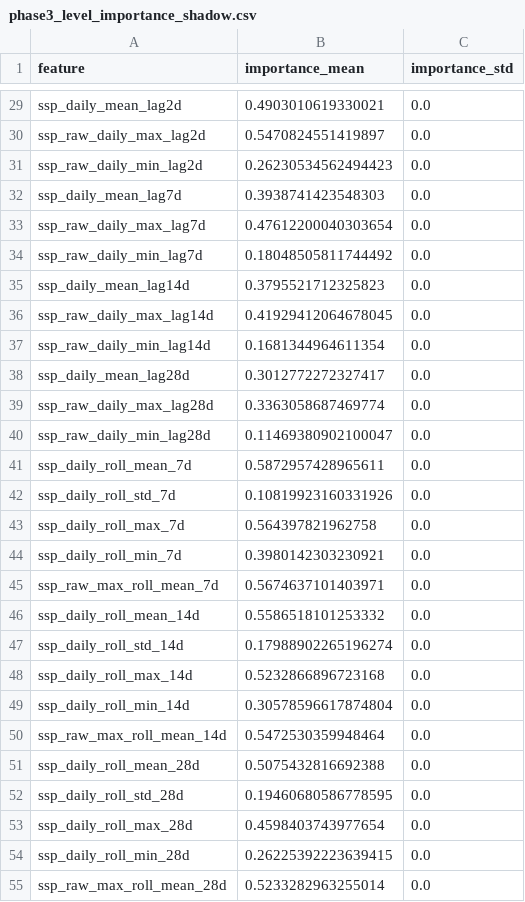
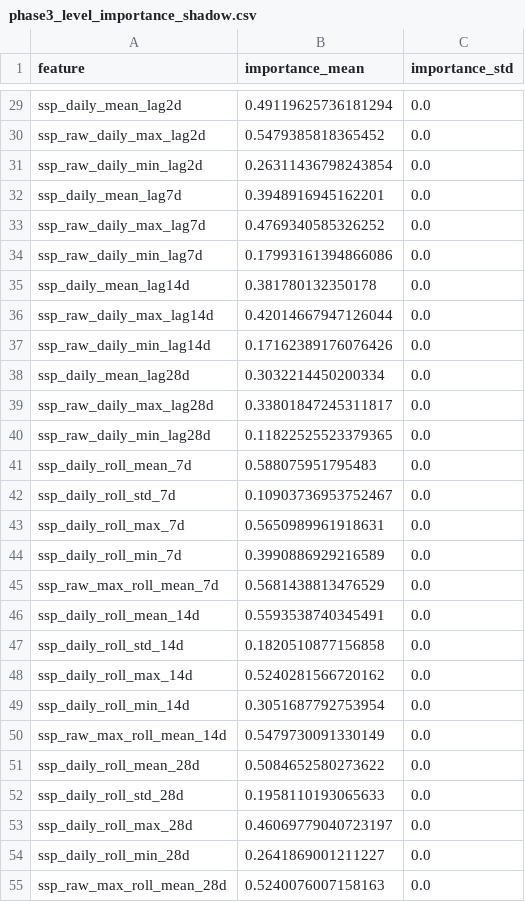
Before and after one commit to liudi23/uk-system-price-forecast, a CSV file: model_assets/phase3_level_importance_shadow.csv, drawn as a sheet; only a part is shown, gaps mark what is left out; the diff covers the shown part only; the diff names each change by its address in the sheet, - before the commit and + after, or states it on an @@ line.

```diff
--- a/model_assets/phase3_level_importance_shadow.csv
+++ b/model_assets/phase3_level_importance_shadow.csv
-B29 (importance_mean): 0.4903010619330021
+B29 (importance_mean): 0.49119625736181294
-B30 (importance_mean): 0.5470824551419897
+B30 (importance_mean): 0.5479385818365452
-B31 (importance_mean): 0.26230534562494423
+B31 (importance_mean): 0.26311436798243854
-B32 (importance_mean): 0.3938741423548303
+B32 (importance_mean): 0.3948916945162201
-B33 (importance_mean): 0.47612200040303654
+B33 (importance_mean): 0.4769340585326252
-B34 (importance_mean): 0.18048505811744492
+B34 (importance_mean): 0.17993161394866086
-B35 (importance_mean): 0.3795521712325823
+B35 (importance_mean): 0.381780132350178
-B36 (importance_mean): 0.41929412064678045
+B36 (importance_mean): 0.42014667947126044
-B37 (importance_mean): 0.1681344964611354
+B37 (importance_mean): 0.17162389176076426
-B38 (importance_mean): 0.3012772272327417
+B38 (importance_mean): 0.3032214450200334
-B39 (importance_mean): 0.3363058687469774
+B39 (importance_mean): 0.33801847245311817
-B40 (importance_mean): 0.11469380902100047
+B40 (importance_mean): 0.11822525523379365
-B41 (importance_mean): 0.5872957428965611
+B41 (importance_mean): 0.588075951795483
-B42 (importance_mean): 0.10819923160331926
+B42 (importance_mean): 0.10903736953752467
-B43 (importance_mean): 0.564397821962758
+B43 (importance_mean): 0.5650989961918631
-B44 (importance_mean): 0.3980142303230921
+B44 (importance_mean): 0.3990886929216589
-B45 (importance_mean): 0.5674637101403971
+B45 (importance_mean): 0.5681438813476529
-B46 (importance_mean): 0.5586518101253332
+B46 (importance_mean): 0.5593538740345491
-B47 (importance_mean): 0.17988902265196274
+B47 (importance_mean): 0.1820510877156858
-B48 (importance_mean): 0.5232866896723168
+B48 (importance_mean): 0.5240281566720162
-B49 (importance_mean): 0.30578596617874804
+B49 (importance_mean): 0.3051687792753954
-B50 (importance_mean): 0.5472530359948464
+B50 (importance_mean): 0.5479730091330149
-B51 (importance_mean): 0.5075432816692388
+B51 (importance_mean): 0.5084652580273622
-B52 (importance_mean): 0.19460680586778595
+B52 (importance_mean): 0.1958110193065633
-B53 (importance_mean): 0.4598403743977654
+B53 (importance_mean): 0.46069779040723197
-B54 (importance_mean): 0.26225392223639415
+B54 (importance_mean): 0.2641869001211227
-B55 (importance_mean): 0.5233282963255014
+B55 (importance_mean): 0.5240076007158163
```
Also changed, not shown: 57 edited cells elsewhere in this file, model_assets/day2_forecast_shadow.csv, model_assets/next_day_forecast_phase3.csv, 11 other files.
